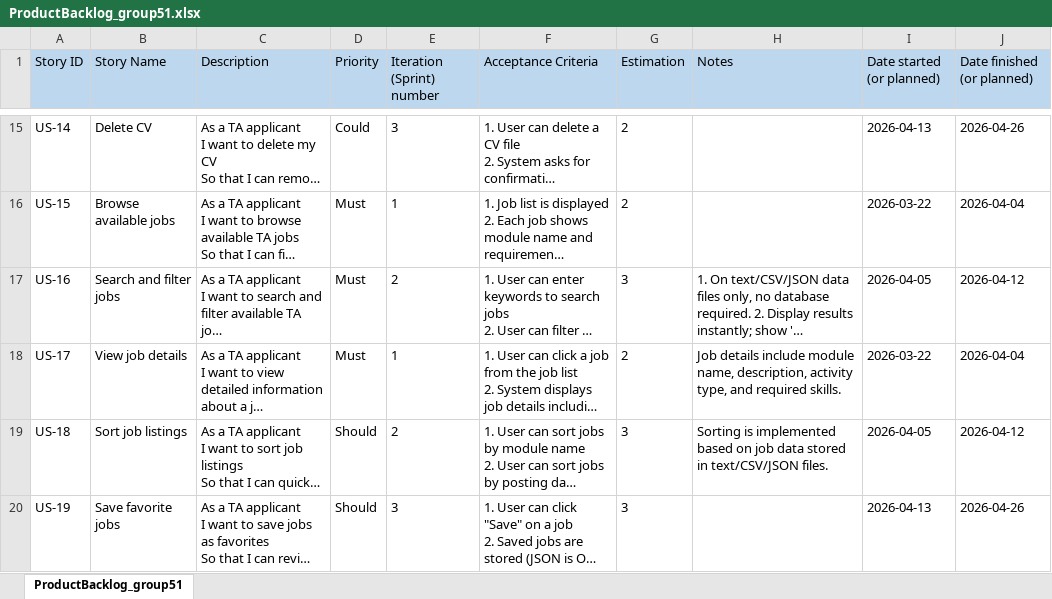
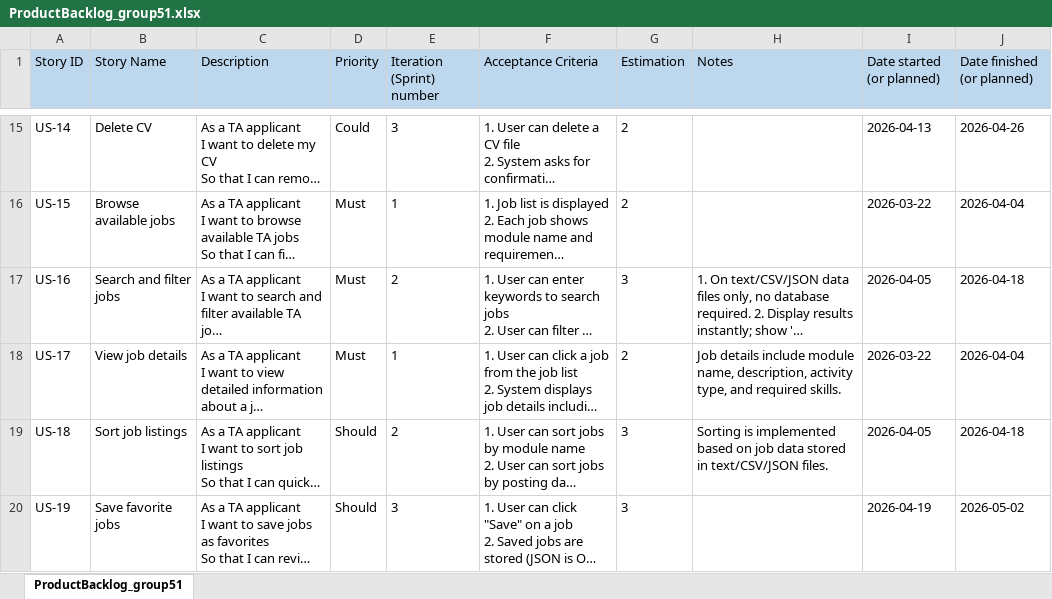
Before and after one commit to markrivera683/Recruitment-System-for-TA, an Excel workbook: docs/ProductBacklog_group51.xlsx, sheet ProductBacklog_group51, drawn as a sheet; only a part is shown, gaps mark what is left out; long unchanged cells end in …; values as stored, in another font and other column widths than the file's, no borders; the diff covers the shown part only; the diff names each change by its address in the sheet, - before the commit and + after, or states it on an @@ line.

Commit message:
Update ProductBacklog_group51.xlsx

```diff
--- a/docs/ProductBacklog_group51.xlsx (sheet ProductBacklog_group51)
+++ b/docs/ProductBacklog_group51.xlsx (sheet ProductBacklog_group51)
-J17 (Date finished (or planned)): 2026-04-12
+J17 (Date finished (or planned)): 2026-04-18
-J19 (Date finished (or planned)): 2026-04-12
+J19 (Date finished (or planned)): 2026-04-18
-I20 (Date started (or planned)): 2026-04-13
+I20 (Date started (or planned)): 2026-04-19
-J20 (Date finished (or planned)): 2026-04-26
+J20 (Date finished (or planned)): 2026-05-02
```
Also changed, not shown: 1 added row and 83 edited cells elsewhere in this sheet.
